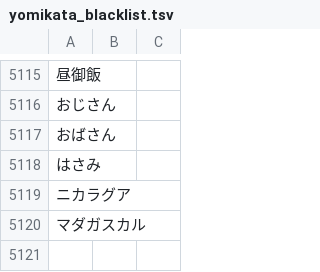
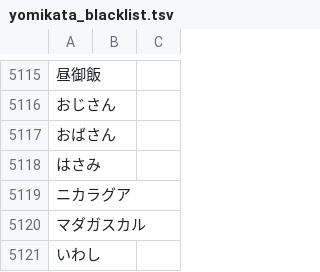
Before and after one commit to attilammagyar/jp-flashcards, a TSV file: skritter/yomikata_blacklist.tsv, drawn as a sheet; only a part is shown, gaps mark what is left out; the diff names each change by its address in the sheet, - before the commit and + after, or states it on an @@ line.

```diff
--- a/skritter/yomikata_blacklist.tsv
+++ b/skritter/yomikata_blacklist.tsv
+row 5121: いわし
```
Also changed, not shown: skritter/skritter.my_list.tsv.
